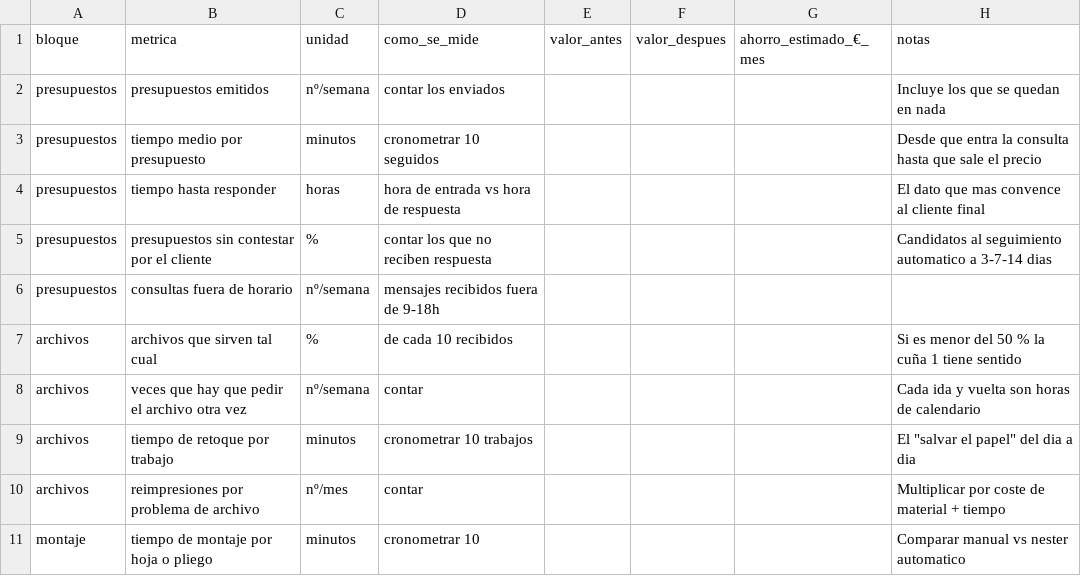
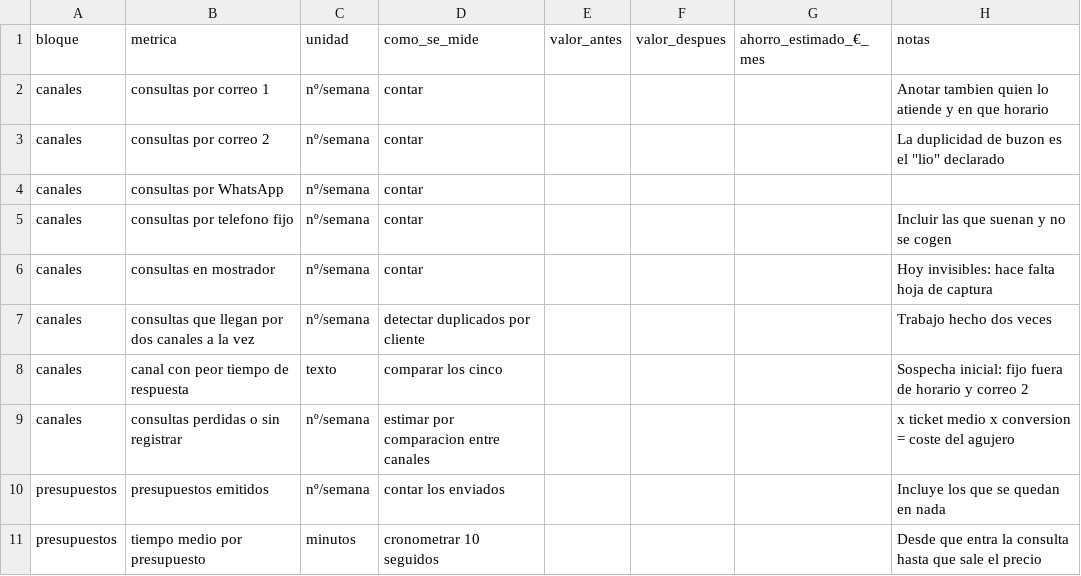
Before and after one commit to adri109/ideas, a CSV file: plantillas/08-linea-base-imprenta.csv, drawn as a sheet; only a part is shown; the shorter side is filled out with more unchanged rows.

```diff
--- a/plantillas/08-linea-base-imprenta.csv
+++ b/plantillas/08-linea-base-imprenta.csv
@@ -1,2 +1,10 @@
 bloque,metrica,unidad,como_se_mide,valor_antes,valor_despues,ahorro_estimado_€_mes,notas
+canales,consultas por correo 1,nº/semana,contar,,,,Anotar tambien quien lo atiende y en que horario
+canales,consultas por correo 2,nº/semana,contar,,,,La duplicidad de buzon es el "lio" declarado
+canales,consultas por WhatsApp,nº/semana,contar,,,,
+canales,consultas por telefono fijo,nº/semana,contar,,,,Incluir las que suenan y no se cogen
+canales,consultas en mostrador,nº/semana,contar,,,,Hoy invisibles: hace falta hoja de captura
+canales,consultas que llegan por dos canales a la vez,nº/semana,detectar duplicados por cliente,,,,Trabajo hecho dos veces
+canales,canal con peor tiempo de respuesta,texto,comparar los cinco,,,,Sospecha inicial: fijo fuera de horario y correo 2
+canales,consultas perdidas o sin registrar,nº/semana,estimar por comparacion entre canales,,,,x ticket medio x conversion = coste del agujero
 presupuestos,presupuestos emitidos,nº/semana,contar los enviados,,,,Incluye los que se quedan en nada
```
Also changed, not shown: 4 other files.
